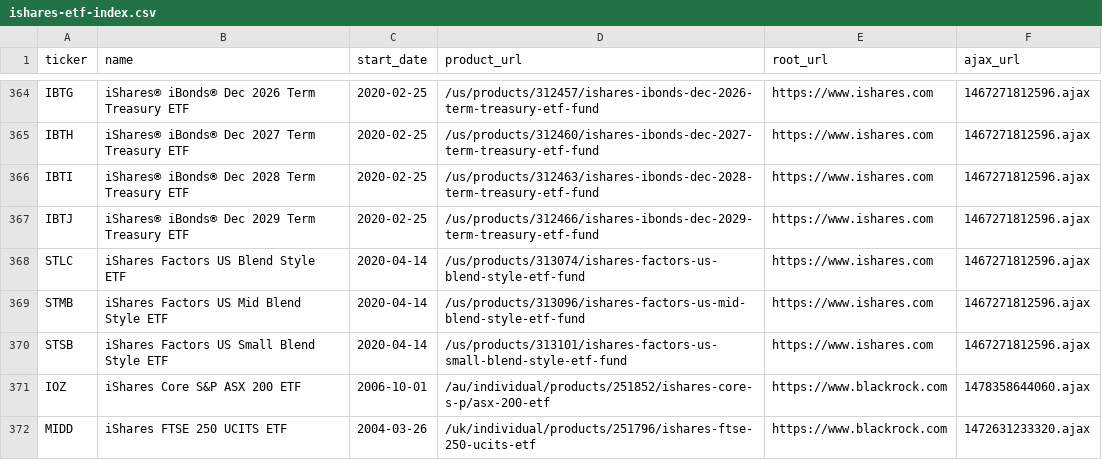
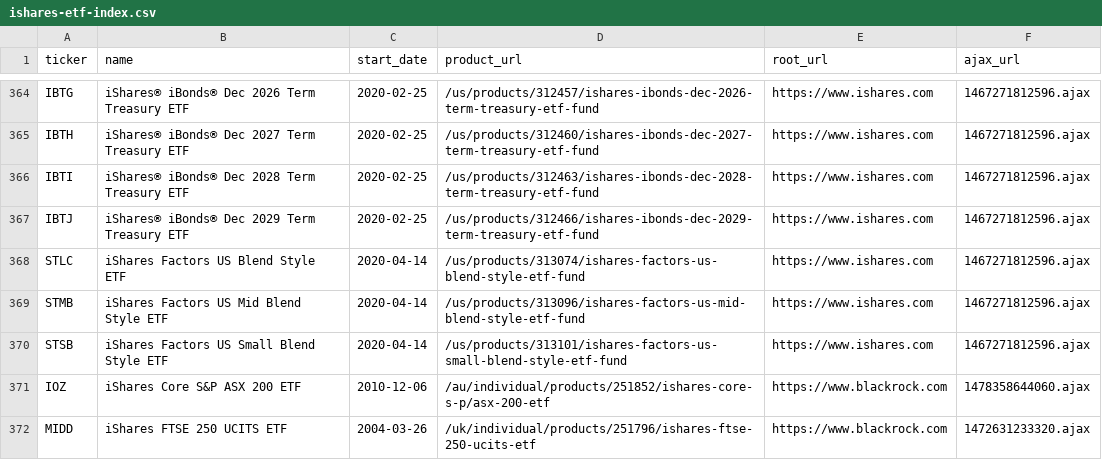
Before and after one commit to the-jdl/ishares, a CSV file: ishares/data/ishares-etf-index.csv, drawn as a sheet; only a part is shown, gaps mark what is left out.

Commit message:
fix start date

```diff
--- a/ishares/data/ishares-etf-index.csv
+++ b/ishares/data/ishares-etf-index.csv
@@ -370,3 +370,3 @@ STMB,iShares Factors US Mid Blend Style ETF,2020-04-14,/us/products/313096/ishar
 STSB,iShares Factors US Small Blend Style ETF,2020-04-14,/us/products/313101/ishares-factors-us-small-blend-style-etf-fund,https://www.ishares.com,1467271812596.ajax
-IOZ,iShares Core S&P ASX 200 ETF,2006-10-01,/au/individual/products/251852/ishares-core-s-p/asx-200-etf,https://www.blackrock.com,1478358644060.ajax
+IOZ,iShares Core S&P ASX 200 ETF,2010-12-06,/au/individual/products/251852/ishares-core-s-p/asx-200-etf,https://www.blackrock.com,1478358644060.ajax
 MIDD,iShares FTSE 250 UCITS ETF,2004-03-26,/uk/individual/products/251796/ishares-ftse-250-ucits-etf,https://www.blackrock.com,1472631233320.ajax
```
